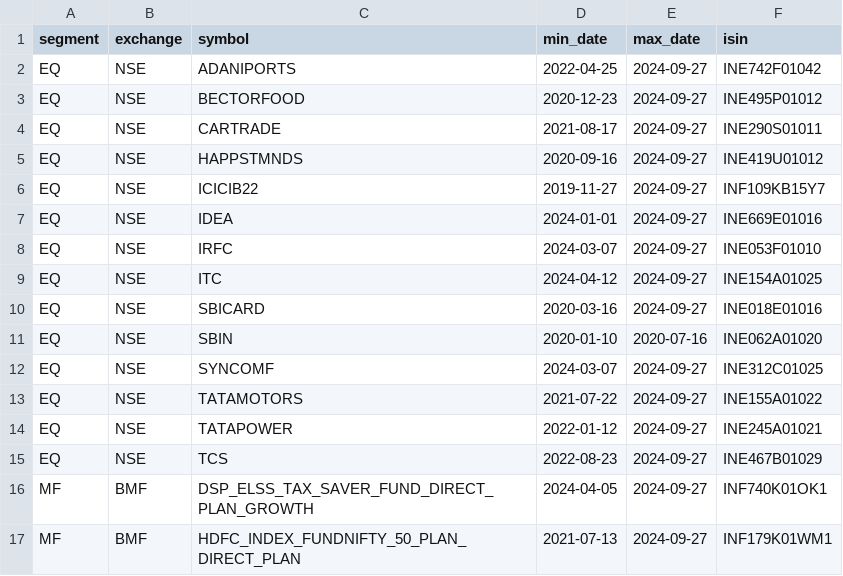
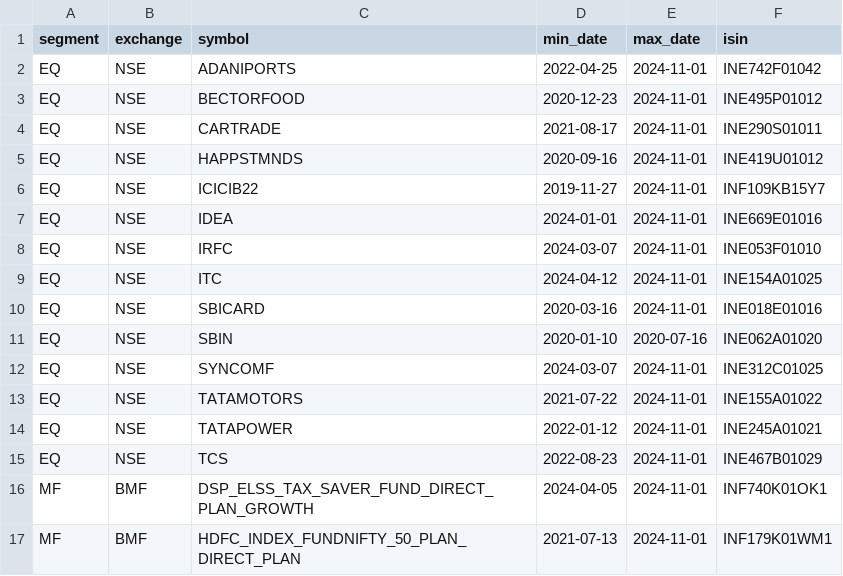
Before and after one commit to deepshikhapatel/PortfolioTracker, a CSV file: DATA/SOURCE/Holdings/HoldingsHistory_data.csv, drawn as a sheet.

```diff
--- a/DATA/SOURCE/Holdings/HoldingsHistory_data.csv
+++ b/DATA/SOURCE/Holdings/HoldingsHistory_data.csv
@@ -1,17 +1,17 @@
 segment,exchange,symbol,min_date,max_date,isin
-EQ,NSE,ADANIPORTS,2022-04-25,2024-09-27,INE742F01042
-EQ,NSE,BECTORFOOD,2020-12-23,2024-09-27,INE495P01012
-EQ,NSE,CARTRADE,2021-08-17,2024-09-27,INE290S01011
-EQ,NSE,HAPPSTMNDS,2020-09-16,2024-09-27,INE419U01012
-EQ,NSE,ICICIB22,2019-11-27,2024-09-27,INF109KB15Y7
-EQ,NSE,IDEA,2024-01-01,2024-09-27,INE669E01016
-EQ,NSE,IRFC,2024-03-07,2024-09-27,INE053F01010
-EQ,NSE,ITC,2024-04-12,2024-09-27,INE154A01025
-EQ,NSE,SBICARD,2020-03-16,2024-09-27,INE018E01016
+EQ,NSE,ADANIPORTS,2022-04-25,2024-11-01,INE742F01042
+EQ,NSE,BECTORFOOD,2020-12-23,2024-11-01,INE495P01012
+EQ,NSE,CARTRADE,2021-08-17,2024-11-01,INE290S01011
+EQ,NSE,HAPPSTMNDS,2020-09-16,2024-11-01,INE419U01012
+EQ,NSE,ICICIB22,2019-11-27,2024-11-01,INF109KB15Y7
+EQ,NSE,IDEA,2024-01-01,2024-11-01,INE669E01016
+EQ,NSE,IRFC,2024-03-07,2024-11-01,INE053F01010
+EQ,NSE,ITC,2024-04-12,2024-11-01,INE154A01025
+EQ,NSE,SBICARD,2020-03-16,2024-11-01,INE018E01016
 EQ,NSE,SBIN,2020-01-10,2020-07-16,INE062A01020
-EQ,NSE,SYNCOMF,2024-03-07,2024-09-27,INE312C01025
-EQ,NSE,TATAMOTORS,2021-07-22,2024-09-27,INE155A01022
-EQ,NSE,TATAPOWER,2022-01-12,2024-09-27,INE245A01021
-EQ,NSE,TCS,2022-08-23,2024-09-27,INE467B01029
-MF,BMF,DSP_ELSS_TAX_SAVER_FUND_DIRECT_PLAN_GROWTH,2024-04-05,2024-09-27,INF740K01OK1
-MF,BMF,HDFC_INDEX_FUNDNIFTY_50_PLAN_DIRECT_PLAN,2021-07-13,2024-09-27,INF179K01WM1
+EQ,NSE,SYNCOMF,2024-03-07,2024-11-01,INE312C01025
+EQ,NSE,TATAMOTORS,2021-07-22,2024-11-01,INE155A01022
+EQ,NSE,TATAPOWER,2022-01-12,2024-11-01,INE245A01021
+EQ,NSE,TCS,2022-08-23,2024-11-01,INE467B01029
+MF,BMF,DSP_ELSS_TAX_SAVER_FUND_DIRECT_PLAN_GROWTH,2024-04-05,2024-11-01,INF740K01OK1
+MF,BMF,HDFC_INDEX_FUNDNIFTY_50_PLAN_DIRECT_PLAN,2021-07-13,2024-11-01,INF179K01WM1
```
Also changed, not shown: DATA/GOLD/ProfitLoss/ProfitLoss_data.csv, DATA/SILVER/TradeHistory/TradeHistory_data.csv, 15 other files.
